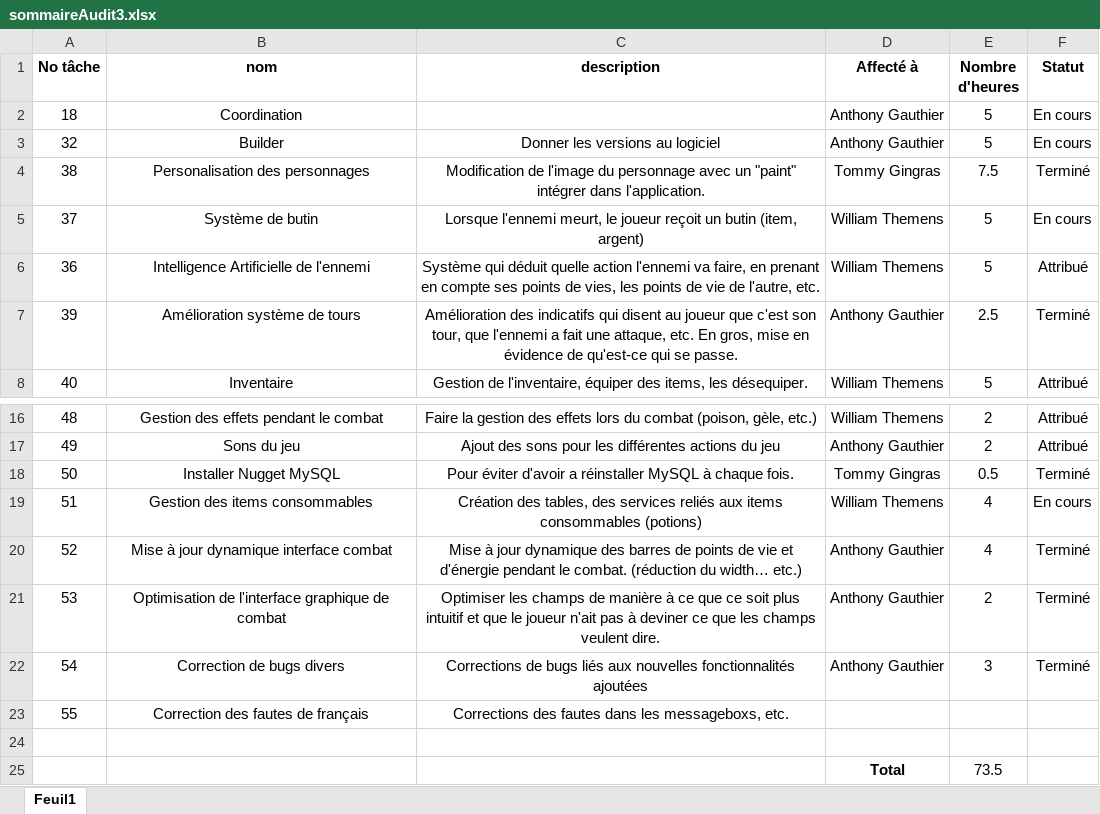
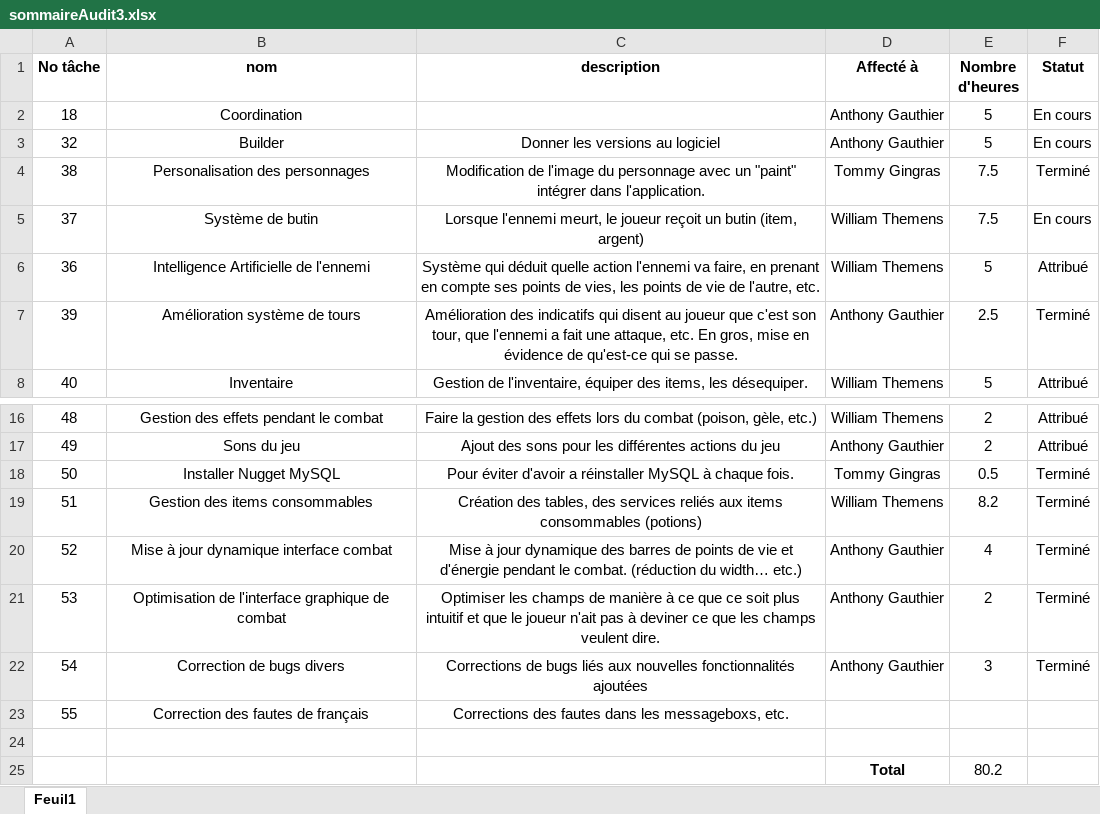
Before and after one commit to agauthier-cstj/Combaxe_Utilities, an Excel workbook: Audits/sommaireAudit3.xlsx, sheet Feuil1, drawn as a sheet; only a part is shown, gaps mark what is left out; values as stored, in another font and other column widths than the file's, no borders; conditional formats not drawn; the diff names each change by its address in the sheet, - before the commit and + after, or states it on an @@ line.

Commit message:
MAJ audit

```diff
--- a/Audits/sommaireAudit3.xlsx (sheet Feuil1)
+++ b/Audits/sommaireAudit3.xlsx (sheet Feuil1)
-E5 (Nombre d'heures): 5
+E5 (Nombre d'heures): 7.5
-E19 (Nombre d'heures): 4
+E19 (Nombre d'heures): 8.2
-F19 (Statut): En cours
+F19 (Statut): Terminé
-E25 (Nombre d'heures): 73.5
+E25 (Nombre d'heures): 80.2
```
